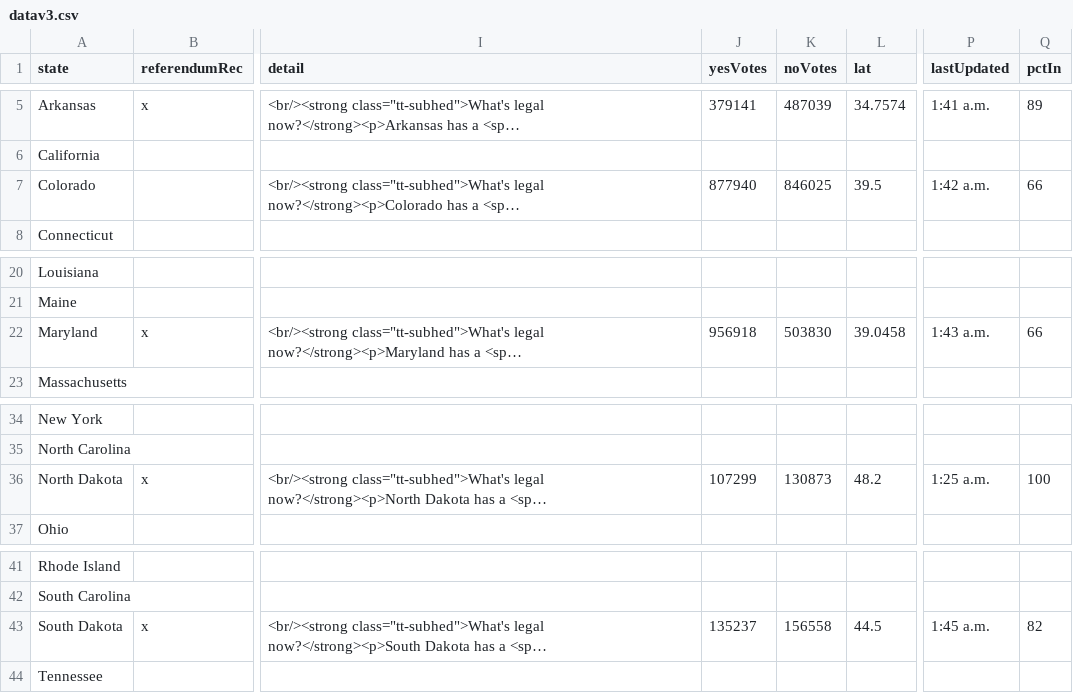
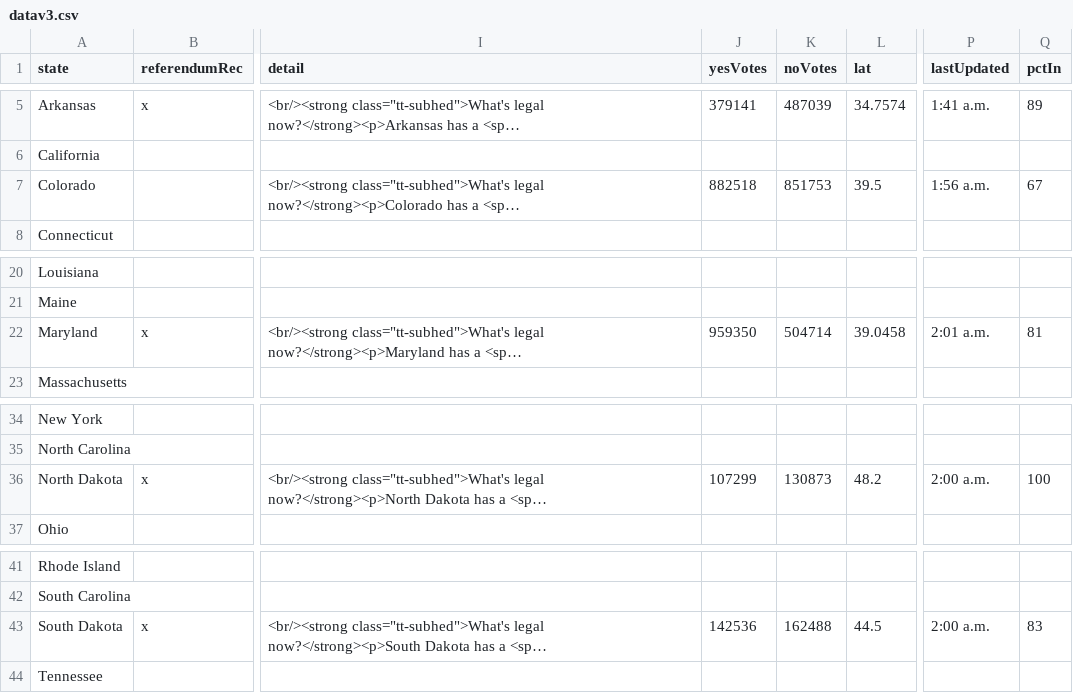
Before and after one commit to fakebenjay/cannabis-2022-referendum, a CSV file: datav3.csv, drawn as a sheet; only a part is shown, gaps mark what is left out; long unchanged cells end in …; the diff names each change by its address in the sheet, - before the commit and + after, or states it on an @@ line.

Commit message:
sd climbing

```diff
--- a/datav3.csv
+++ b/datav3.csv
-J7 (yesVotes): 877940
+J7 (yesVotes): 882518
-K7 (noVotes): 846025
+K7 (noVotes): 851753
-P7 (lastUpdated): 1:42 a.m.
+P7 (lastUpdated): 1:56 a.m.
-Q7 (pctIn): 66
+Q7 (pctIn): 67
-J22 (yesVotes): 956918
+J22 (yesVotes): 959350
-K22 (noVotes): 503830
+K22 (noVotes): 504714
-P22 (lastUpdated): 1:43 a.m.
+P22 (lastUpdated): 2:01 a.m.
-Q22 (pctIn): 66
+Q22 (pctIn): 81
-P36 (lastUpdated): 1:25 a.m.
+P36 (lastUpdated): 2:00 a.m.
-J43 (yesVotes): 135237
+J43 (yesVotes): 142536
-K43 (noVotes): 156558
+K43 (noVotes): 162488
-P43 (lastUpdated): 1:45 a.m.
+P43 (lastUpdated): 2:00 a.m.
-Q43 (pctIn): 82
+Q43 (pctIn): 83
```
